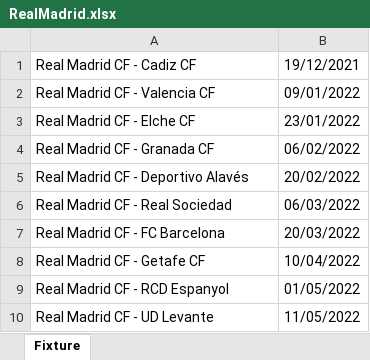
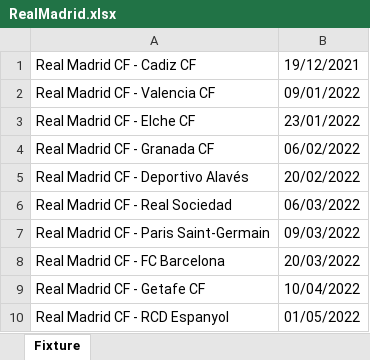
Before and after one commit to CiciovanBogdan/TicketStore, an Excel workbook: fixture/RealMadrid.xlsx, sheet Fixture, drawn as a sheet; values as stored, in another font and other column widths than the file's, no borders; removed rows and columns are numbered as before the commit, all else as after; the diff names each change by its address in the sheet, - before the commit and + after, or states it on an @@ line.

```diff
--- a/fixture/RealMadrid.xlsx (sheet Fixture)
+++ b/fixture/RealMadrid.xlsx (sheet Fixture)
+row 7: Real Madrid CF - Paris Saint-Germain | 09/03/2022
-row 10: Real Madrid CF - UD Levante | 11/05/2022
```
Also changed, not shown: fixture/Barcelona.xlsx, fixture/ManCity.xlsx, 2 other files.
